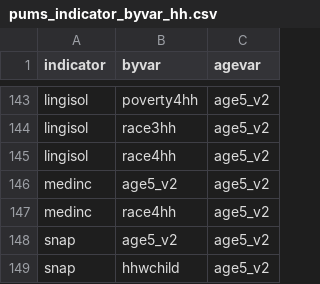
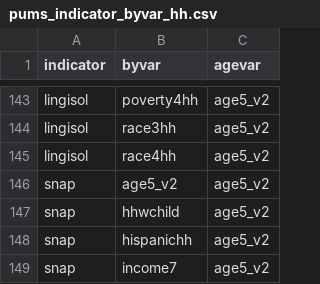
Before and after one commit to jason-thompson/mcrads, a CSV file: ref/pums_indicator_byvar_hh.csv, drawn as a sheet; only a part is shown, gaps mark what is left out; the shorter side is filled out with more unchanged rows.

Commit message:
Update pums_indicator_byvar_hh.csv
undo medinc

```diff
--- a/ref/pums_indicator_byvar_hh.csv
+++ b/ref/pums_indicator_byvar_hh.csv
@@ -145,4 +145,2 @@ lingisol,race3hh,age5_v2
 lingisol,race4hh,age5_v2
-medinc,age5_v2,age5_v2
-medinc,race4hh,age5_v2
 snap,age5_v2,age5_v2
```
